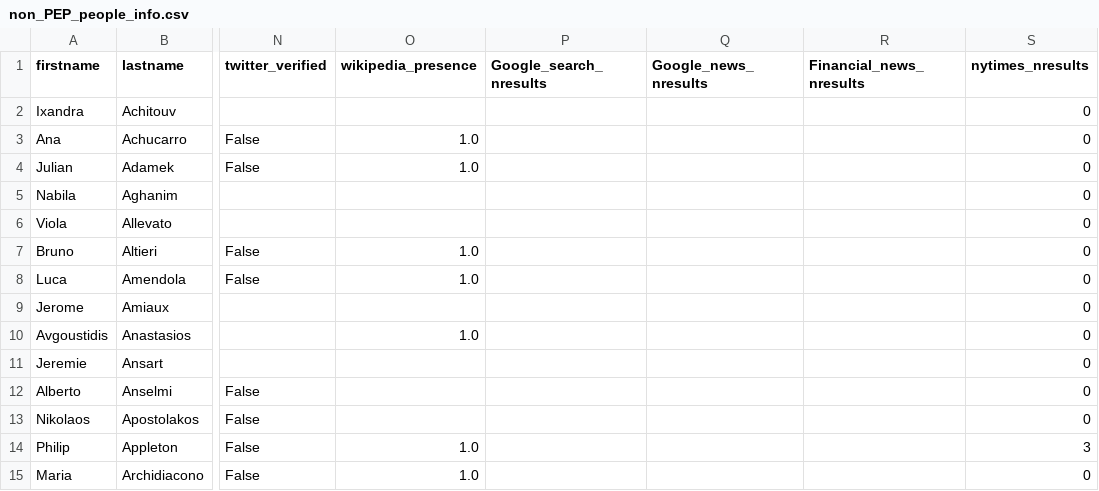
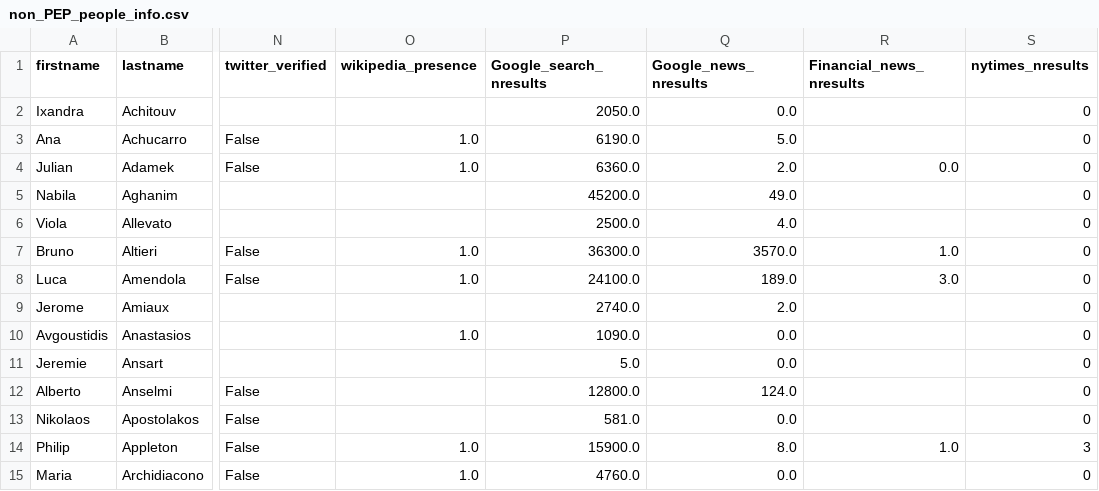
Before and after one commit to jcoupon/person-insights, a CSV file: notebooks/non_PEP_people_info.csv, drawn as a sheet; only a part is shown, gaps mark what is left out; the diff covers the shown part only; the diff names each change by its address in the sheet, - before the commit and + after, or states it on an @@ line.

```diff
--- a/notebooks/non_PEP_people_info.csv
+++ b/notebooks/non_PEP_people_info.csv
-P2 (Google_search_nresults): (empty)
+P2 (Google_search_nresults): 2050.0
-Q2 (Google_news_nresults): (empty)
+Q2 (Google_news_nresults): 0.0
-P3 (Google_search_nresults): (empty)
+P3 (Google_search_nresults): 6190.0
-Q3 (Google_news_nresults): (empty)
+Q3 (Google_news_nresults): 5.0
-P4 (Google_search_nresults): (empty)
+P4 (Google_search_nresults): 6360.0
-Q4 (Google_news_nresults): (empty)
+Q4 (Google_news_nresults): 2.0
-R4 (Financial_news_nresults): (empty)
+R4 (Financial_news_nresults): 0.0
-P5 (Google_search_nresults): (empty)
+P5 (Google_search_nresults): 45200.0
-Q5 (Google_news_nresults): (empty)
+Q5 (Google_news_nresults): 49.0
-P6 (Google_search_nresults): (empty)
+P6 (Google_search_nresults): 2500.0
-Q6 (Google_news_nresults): (empty)
+Q6 (Google_news_nresults): 4.0
-P7 (Google_search_nresults): (empty)
+P7 (Google_search_nresults): 36300.0
-Q7 (Google_news_nresults): (empty)
+Q7 (Google_news_nresults): 3570.0
-R7 (Financial_news_nresults): (empty)
+R7 (Financial_news_nresults): 1.0
-P8 (Google_search_nresults): (empty)
+P8 (Google_search_nresults): 24100.0
-Q8 (Google_news_nresults): (empty)
+Q8 (Google_news_nresults): 189.0
-R8 (Financial_news_nresults): (empty)
+R8 (Financial_news_nresults): 3.0
-P9 (Google_search_nresults): (empty)
+P9 (Google_search_nresults): 2740.0
-Q9 (Google_news_nresults): (empty)
+Q9 (Google_news_nresults): 2.0
-P10 (Google_search_nresults): (empty)
+P10 (Google_search_nresults): 1090.0
-Q10:Q11 (Google_news_nresults): (empty)
+Q10:Q11 (Google_news_nresults): 0.0
-P11 (Google_search_nresults): (empty)
+P11 (Google_search_nresults): 5.0
-P12 (Google_search_nresults): (empty)
+P12 (Google_search_nresults): 12800.0
-Q12 (Google_news_nresults): (empty)
+Q12 (Google_news_nresults): 124.0
-P13 (Google_search_nresults): (empty)
+P13 (Google_search_nresults): 581.0
-Q13 (Google_news_nresults): (empty)
+Q13 (Google_news_nresults): 0.0
-P14 (Google_search_nresults): (empty)
+P14 (Google_search_nresults): 15900.0
-Q14 (Google_news_nresults): (empty)
+Q14 (Google_news_nresults): 8.0
-R14 (Financial_news_nresults): (empty)
+R14 (Financial_news_nresults): 1.0
-P15 (Google_search_nresults): (empty)
+P15 (Google_search_nresults): 4760.0
-Q15 (Google_news_nresults): (empty)
+Q15 (Google_news_nresults): 0.0
```
Also changed, not shown: 102 edited cells elsewhere in this file, 1 other file.
